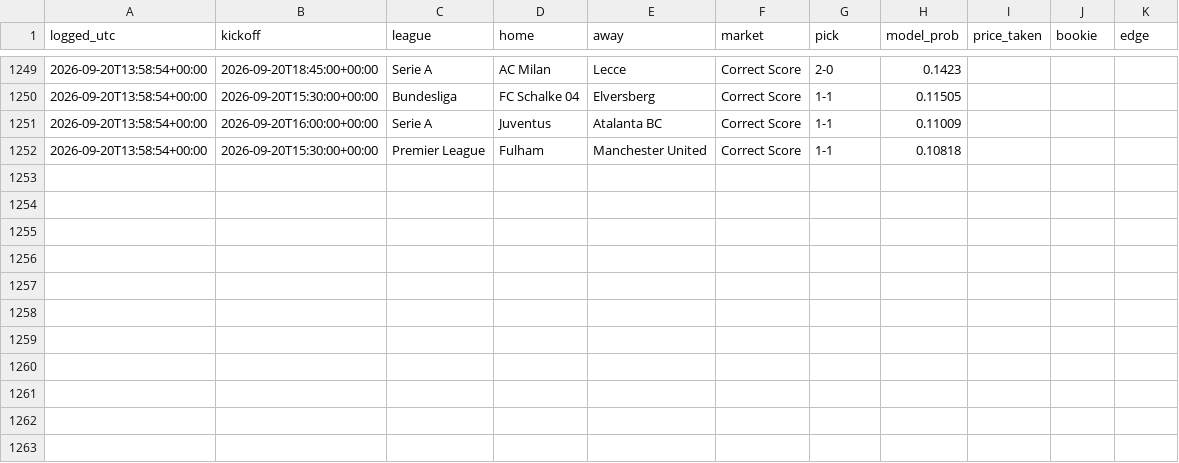
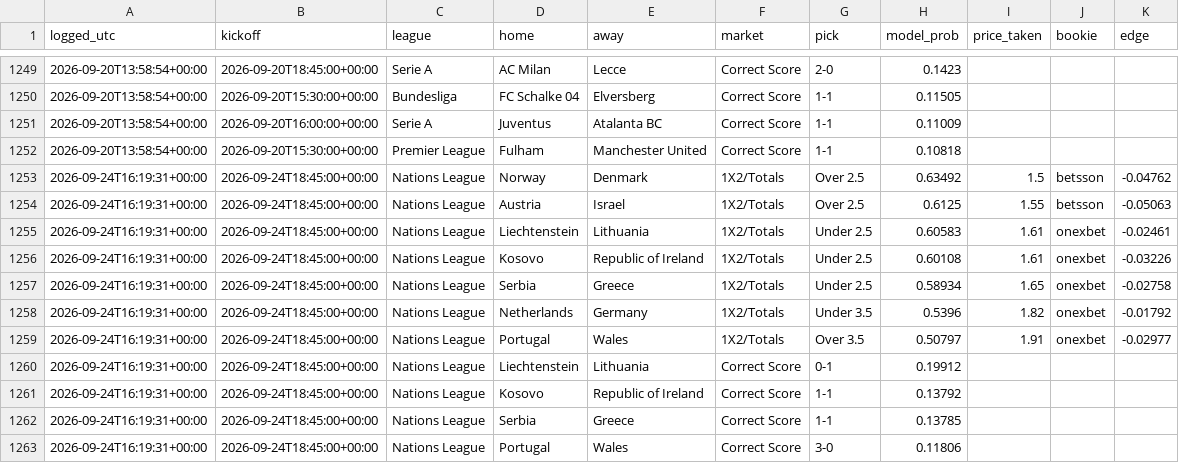
Before and after one commit to joshuajoshuajaja/jaja123, a CSV file: data/picks_log.csv, drawn as a sheet; only a part is shown, gaps mark what is left out.

```diff
--- a/data/picks_log.csv
+++ b/data/picks_log.csv
@@ -1252 +1252,12 @@ logged_utc,kickoff,league,home,away,market,pick,model_prob,price_taken,bookie,ed
 2026-09-20T13:58:54+00:00,2026-09-20T15:30:00+00:00,Premier League,Fulham,Manchester United,Correct Score,1-1,0.10818,,,
+2026-09-24T16:19:31+00:00,2026-09-24T18:45:00+00:00,Nations League,Norway,Denmark,1X2/Totals,Over 2.5,0.63492,1.5,betsson,-0.04762
+2026-09-24T16:19:31+00:00,2026-09-24T18:45:00+00:00,Nations League,Austria,Israel,1X2/Totals,Over 2.5,0.6125,1.55,betsson,-0.05063
+2026-09-24T16:19:31+00:00,2026-09-24T18:45:00+00:00,Nations League,Liechtenstein,Lithuania,1X2/Totals,Under 2.5,0.60583,1.61,onexbet,-0.02461
+2026-09-24T16:19:31+00:00,2026-09-24T18:45:00+00:00,Nations League,Kosovo,Republic of Ireland,1X2/Totals,Under 2.5,0.60108,1.61,onexbet,-0.03226
+2026-09-24T16:19:31+00:00,2026-09-24T18:45:00+00:00,Nations League,Serbia,Greece,1X2/Totals,Under 2.5,0.58934,1.65,onexbet,-0.02758
+2026-09-24T16:19:31+00:00,2026-09-24T18:45:00+00:00,Nations League,Netherlands,Germany,1X2/Totals,Under 3.5,0.5396,1.82,onexbet,-0.01792
+2026-09-24T16:19:31+00:00,2026-09-24T18:45:00+00:00,Nations League,Portugal,Wales,1X2/Totals,Over 3.5,0.50797,1.91,onexbet,-0.02977
+2026-09-24T16:19:31+00:00,2026-09-24T18:45:00+00:00,Nations League,Liechtenstein,Lithuania,Correct Score,0-1,0.19912,,,
+2026-09-24T16:19:31+00:00,2026-09-24T18:45:00+00:00,Nations League,Kosovo,Republic of Ireland,Correct Score,1-1,0.13792,,,
+2026-09-24T16:19:31+00:00,2026-09-24T18:45:00+00:00,Nations League,Serbia,Greece,Correct Score,1-1,0.13785,,,
+2026-09-24T16:19:31+00:00,2026-09-24T18:45:00+00:00,Nations League,Portugal,Wales,Correct Score,3-0,0.11806,,,
```
Also changed, not shown: 10 other files.
